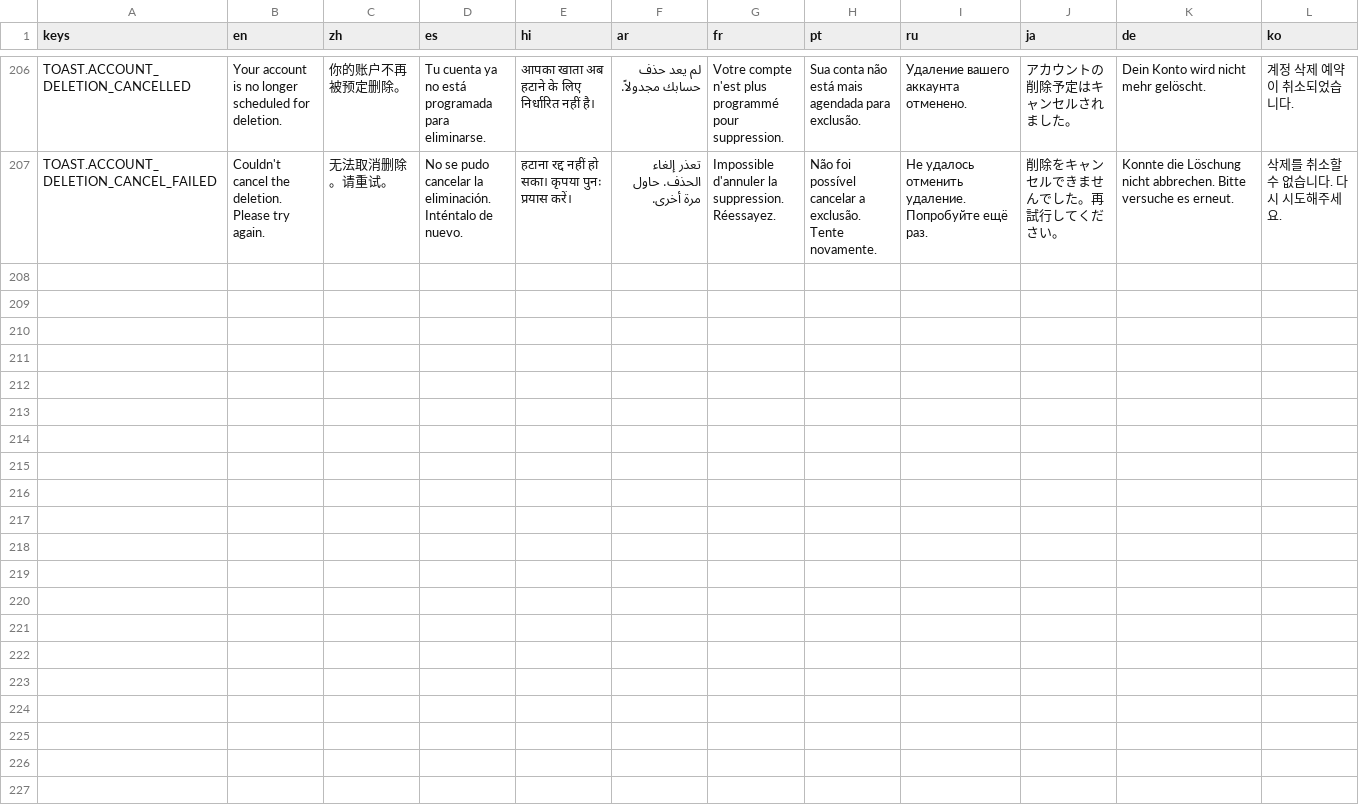
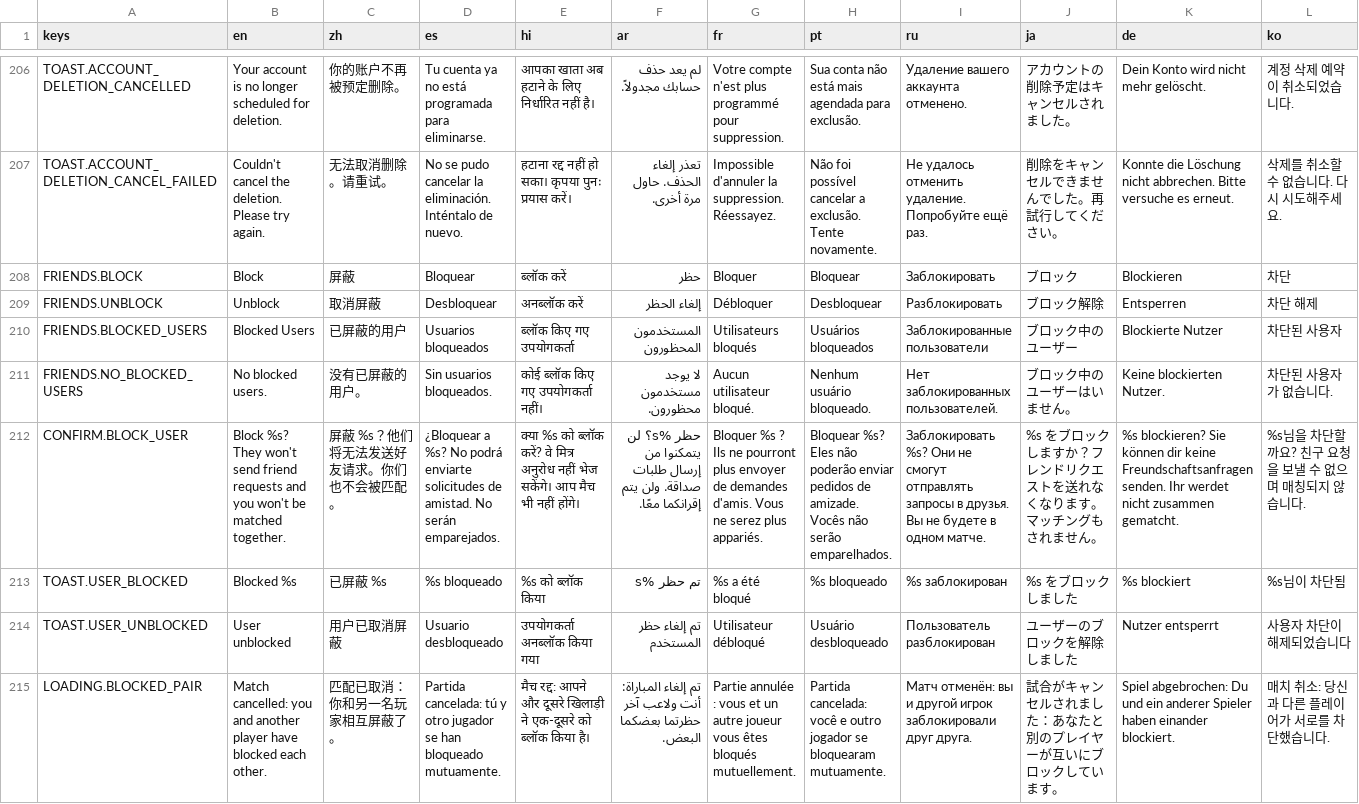
Before and after one commit to SnoringCatGames/hopnbop, a CSV file: translations/ui_translations.csv, drawn as a sheet; only a part is shown, gaps mark what is left out; rows hold the shown columns only; the diff names each change by its address in the sheet, - before the commit and + after, or states it on an @@ line.

```diff
--- a/translations/ui_translations.csv
+++ b/translations/ui_translations.csv
+row 208: FRIENDS.BLOCK | Block | 屏蔽 | Bloquear | ब्लॉक करें | حظر | Bloquer | Bloquear | Заблокировать | ブロック | Blockieren | 차단
+row 209: FRIENDS.UNBLOCK | Unblock | 取消屏蔽 | Desbloquear | अनब्लॉक करें | إلغاء الحظر | Débloquer | Desbloquear | Разблокировать | ブロック解除 | Entsperren | 차단 해제
+row 210: FRIENDS.BLOCKED_USERS | Blocked Users | 已屏蔽的用户 | Usuarios bloqueados | ब्लॉक किए गए उपयोगकर्ता | المستخدمون المحظورون | Utilisateurs bloqués | Usuários bloqueados | Заблокированные пользователи | ブロック中のユーザー | Blockierte Nutzer | 차단된 사용자
+row 211: FRIENDS.NO_BLOCKED_USERS | No blocked users. | 没有已屏蔽的用户。 | Sin usuarios bloqueados. | कोई ब्लॉक किए गए उपयोगकर्ता नहीं। | لا يوجد مستخدمون محظورون. | Aucun utilisateur bloqué. | Nenhum usuário bloqueado. | Нет заблокированных пользователей. | ブロック中のユーザーはいません。 | Keine blockierten Nutzer. | 차단된 사용자가 없습니다.
+row 212: CONFIRM.BLOCK_USER | Block %s? They won't send friend requests and you won't be matched together. | 屏蔽 %s？他们将无法发送好友请求。你们也不会被匹配。 | ¿Bloquear a %s? No podrá enviarte solicitudes de amistad. No serán emparejados. | क्या %s को ब्लॉक करें? वे मित्र अनुरोध नहीं भेज सकेंगे। आप मैच भी नहीं होंगे। | حظر %s؟ لن يتمكنوا من إرسال طلبات صداقة. ولن يتم إقرانكما معًا. | Bloquer %s ? Ils ne pourront plus envoyer de demandes d'amis. Vous ne serez plus appariés. | Bloquear %s? Eles não poderão enviar pedidos de amizade. Vocês não serão emparelhados. | Заблокировать %s? Они не смогут отправлять запросы в друзья. Вы не будете в одном матче. | %s をブロックしますか？フレンドリクエストを送れなくなります。マッチングもされません。 | %s blockieren? Sie können dir keine Freundschaftsanfragen senden. Ihr werdet nicht zusammen gematcht. | %s님을 차단할까요? 친구 요청을 보낼 수 없으며 매칭되지 않습니다.
+row 213: TOAST.USER_BLOCKED | Blocked %s | 已屏蔽 %s | %s bloqueado | %s को ब्लॉक किया | تم حظر %s | %s a été bloqué | %s bloqueado | %s заблокирован | %s をブロックしました | %s blockiert | %s님이 차단됨
+row 214: TOAST.USER_UNBLOCKED | User unblocked | 用户已取消屏蔽 | Usuario desbloqueado | उपयोगकर्ता अनब्लॉक किया गया | تم إلغاء حظر المستخدم | Utilisateur débloqué | Usuário desbloqueado | Пользователь разблокирован | ユーザーのブロックを解除しました | Nutzer entsperrt | 사용자 차단이 해제되었습니다
+row 215: LOADING.BLOCKED_PAIR | Match cancelled: you and another player have blocked each other. | 匹配已取消：你和另一名玩家相互屏蔽了。 | Partida cancelada: tú y otro jugador se han bloqueado mutuamente. | मैच रद्द: आपने और दूसरे खिलाड़ी ने एक-दूसरे को ब्लॉक किया है। | تم إلغاء المباراة: أنت ولاعب آخر حظرتما بعضكما البعض. | Partie annulée : vous et un autre joueur vous êtes bloqués mutuellement. | Partida cancelada: você e outro jogador se bloquearam mutuamente. | Матч отменён: вы и другой игрок заблокировали друг друга. | 試合がキャンセルされました：あなたと別のプレイヤーが互いにブロックしています。 | Spiel abgebrochen: Du und ein anderer Spieler haben einander blockiert. | 매치 취소: 당신과 다른 플레이어가 서로를 차단했습니다.
```
Also changed, not shown: 22 other files.
